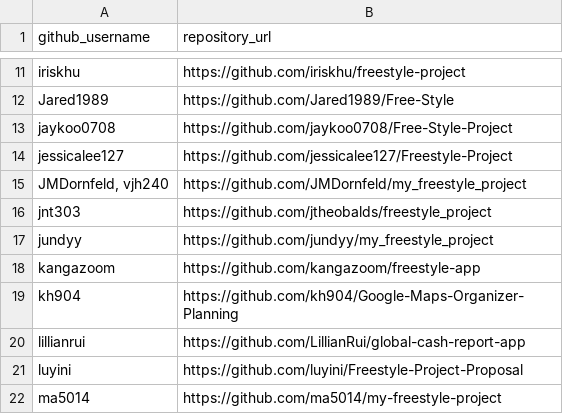
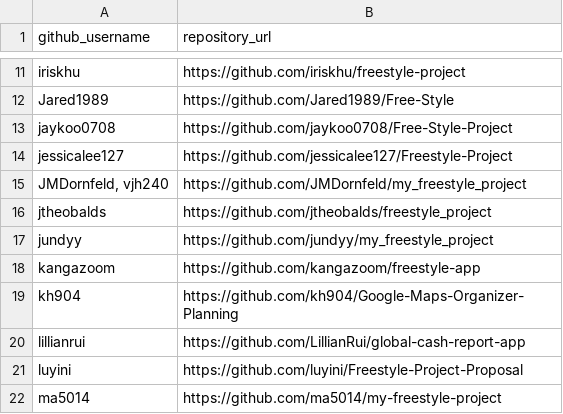
Before and after one commit to prof-rossetti/nyu-info-2335-201805, a CSV file: projects/freestyle/submissions.csv, drawn as a sheet; only a part is shown, gaps mark what is left out.

Commit message:
Update submissions.csv

```diff
--- a/projects/freestyle/submissions.csv
+++ b/projects/freestyle/submissions.csv
@@ -15,3 +15,3 @@ jessicalee127, https://github.com/jessicalee127/Freestyle-Project
 "JMDornfeld, vjh240", https://github.com/JMDornfeld/my_freestyle_project
-jnt303, https://github.com/jtheobalds/freestyle_project
+jtheobalds, https://github.com/jtheobalds/freestyle_project
 jundyy, https://github.com/jundyy/my_freestyle_project
```
